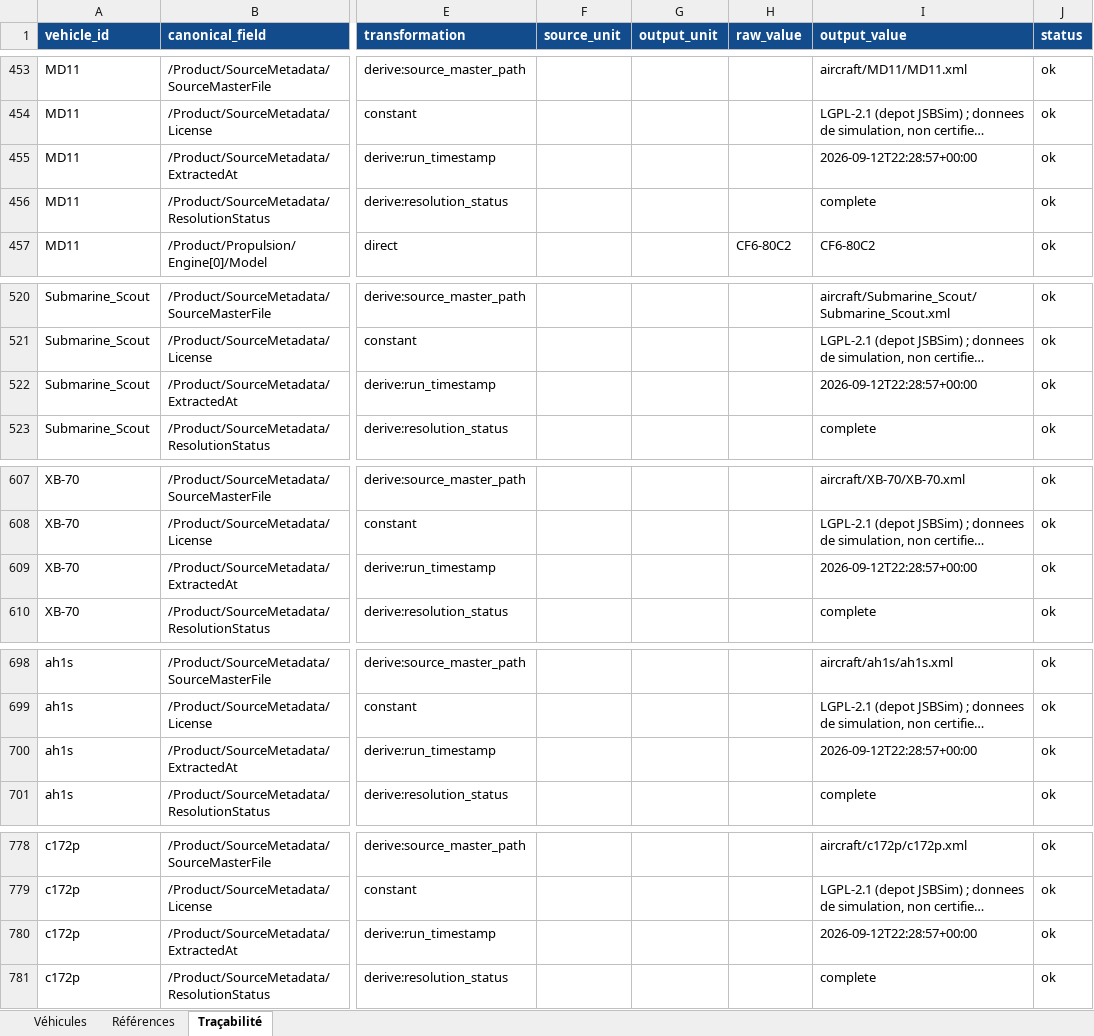
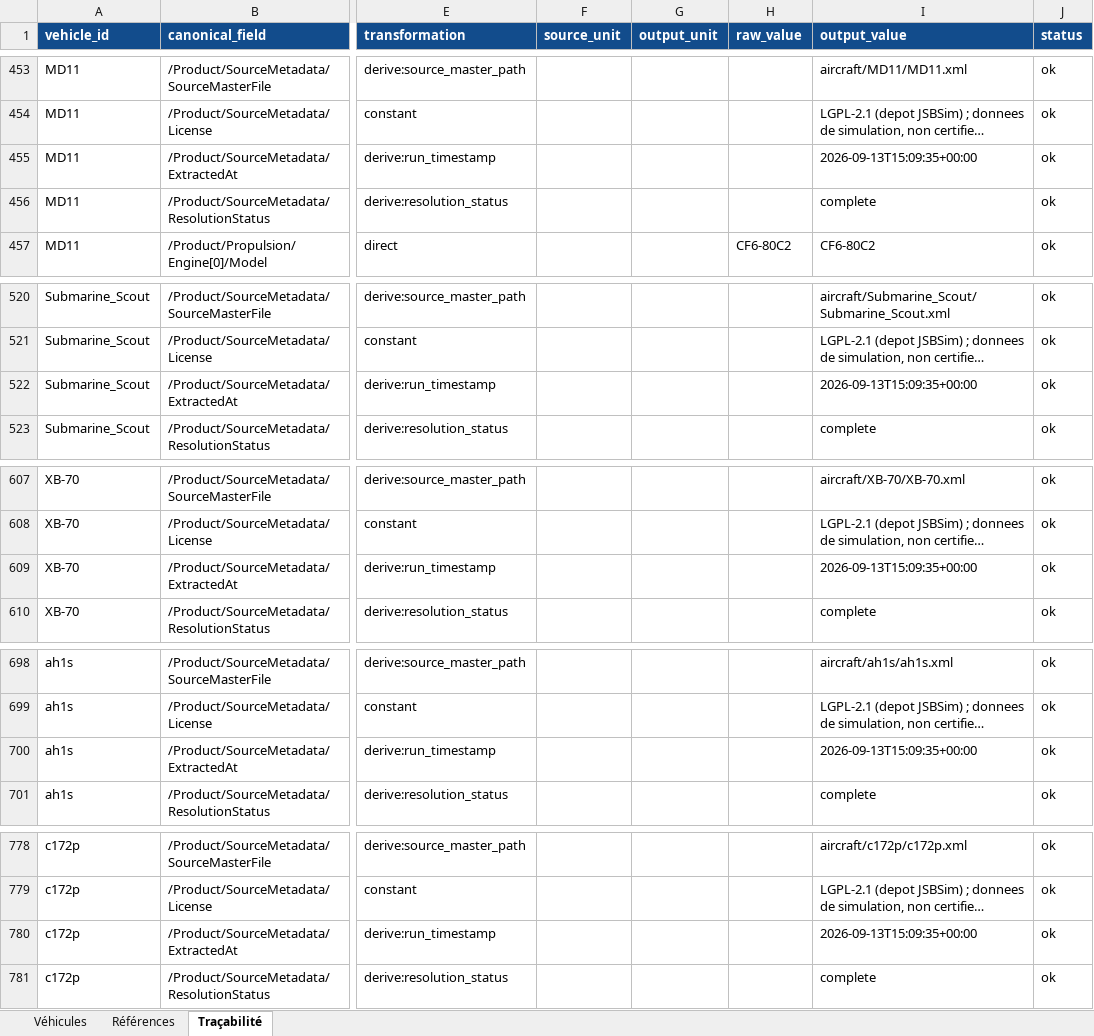
Before and after one commit to Gooseppr/ppr_solution_site, an Excel workbook: documents/demonstrations/jsbsim-catalogue.xlsx, sheet Traçabilité, drawn as a sheet; only a part is shown, gaps mark what is left out; long unchanged cells end in …; values as stored, in another font and other column widths than the file's, no borders; the diff covers the shown part only; the diff names each change by its address in the sheet, - before the commit and + after, or states it on an @@ line.

```diff
--- a/documents/demonstrations/jsbsim-catalogue.xlsx (sheet Traçabilité)
+++ b/documents/demonstrations/jsbsim-catalogue.xlsx (sheet Traçabilité)
-I455 (output_value): 2026-09-12T22:28:57+00:00
+I455 (output_value): 2026-09-13T15:09:35+00:00
-I522 (output_value): 2026-09-12T22:28:57+00:00
+I522 (output_value): 2026-09-13T15:09:35+00:00
-I609 (output_value): 2026-09-12T22:28:57+00:00
+I609 (output_value): 2026-09-13T15:09:35+00:00
-I700 (output_value): 2026-09-12T22:28:57+00:00
+I700 (output_value): 2026-09-13T15:09:35+00:00
-I780 (output_value): 2026-09-12T22:28:57+00:00
+I780 (output_value): 2026-09-13T15:09:35+00:00
```
Also changed, not shown: 12 edited cells elsewhere in this sheet, documents/demonstrations/audit-detail.xlsx, documents/demonstrations/odoo-inventaire.xlsx, 24 other files.
